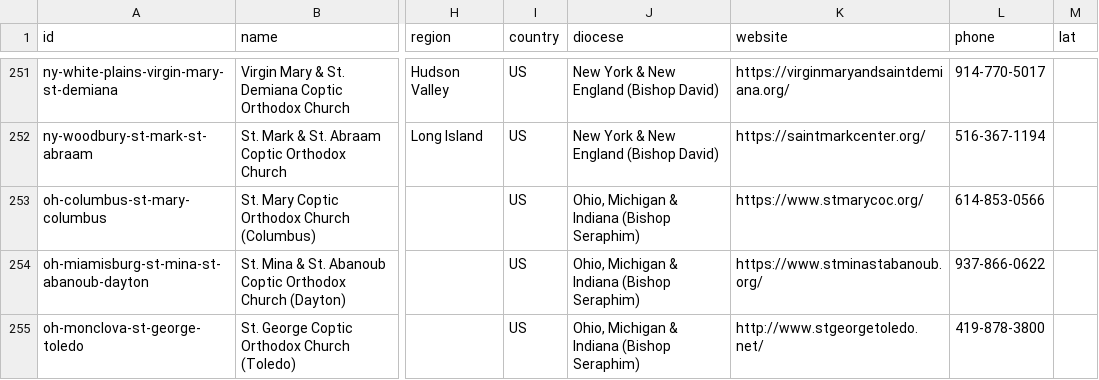
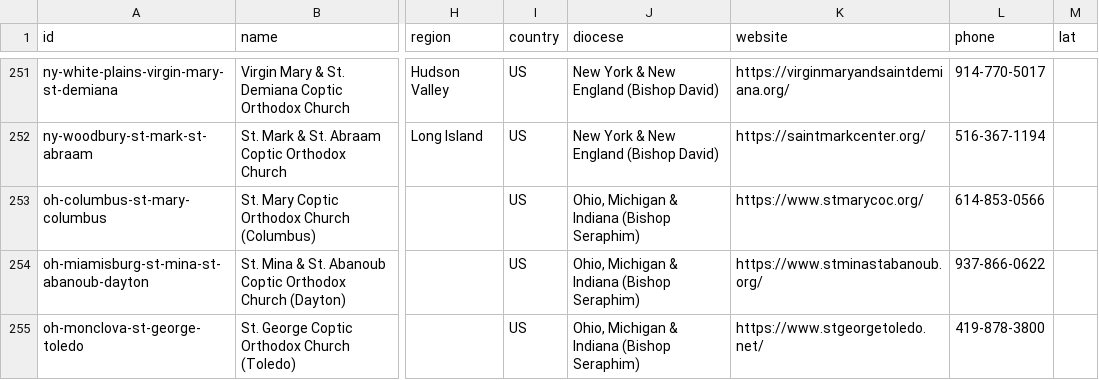
Before and after one commit to moureen-goubran/coptic-church-app, a CSV file: data/places.csv, drawn as a sheet; only a part is shown, gaps mark what is left out; the diff covers the shown part only; the diff names each change by its address in the sheet, - before the commit and + after, or states it on an @@ line.

```diff
--- a/data/places.csv
+++ b/data/places.csv
-K255 (website): http://www.stgeorgetoledo.net/
+K255 (website): https://www.stgeorgetoledo.net/
```
Also changed, not shown: 25 edited cells elsewhere in this file, 3 other files.
